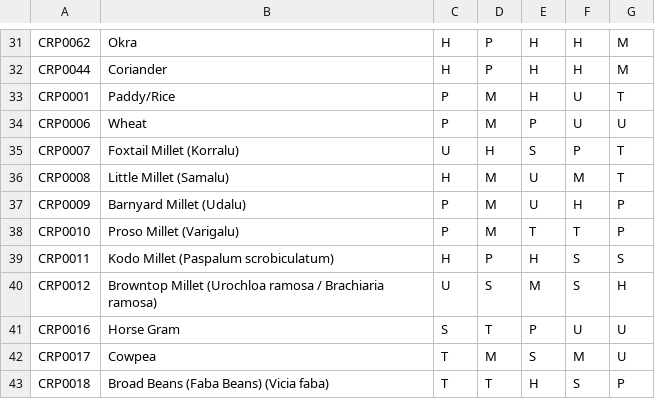
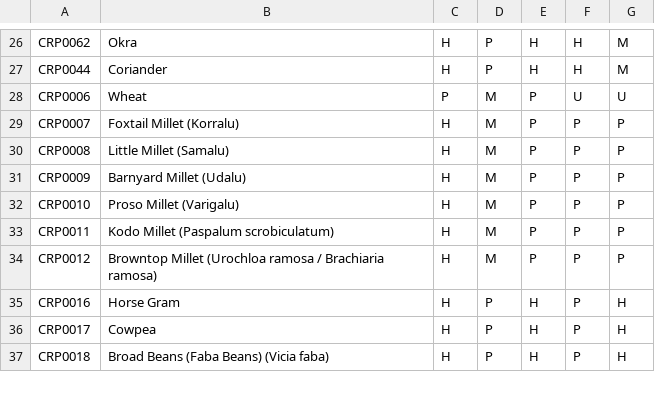
Before and after one commit to prachitiwari121/rythulab, a CSV file: rythulab/sheets/step1/crop suitability sheets - water supply regime_water texture.csv, drawn as a sheet; only a part is shown, gaps mark what is left out; the diff covers the shown part only.

```diff
--- a/rythulab/sheets/step1/crop suitability sheets - water supply regime_water texture.csv
+++ b/rythulab/sheets/step1/crop suitability sheets - water supply regime_water texture.csv
@@ -32,12 +27,11 @@ CRP0062,Okra,H,P,H,H,M
 CRP0044,Coriander,H,P,H,H,M
-CRP0001,Paddy/Rice,P,M,H,U,T
 CRP0006,Wheat,P,M,P,U,U
-CRP0007,Foxtail Millet (Korralu),U,H,S,P,T
-CRP0008,Little Millet (Samalu),H,M,U,M,T
-CRP0009,Barnyard Millet (Udalu),P,M,U,H,P
-CRP0010,Proso Millet (Varigalu),P,M,T,T,P
-CRP0011,Kodo Millet (Paspalum scrobiculatum),H,P,H,S,S
-CRP0012,Browntop Millet (Urochloa ramosa / Brachiaria ramosa),U,S,M,S,H
-CRP0016,Horse Gram,S,T,P,U,U
-CRP0017,Cowpea,T,M,S,M,U
-CRP0018,Broad Beans (Faba Beans) (Vicia faba),T,T,H,S,P
+CRP0007,Foxtail Millet (Korralu),H,M,P,P,P
+CRP0008,Little Millet (Samalu),H,M,P,P,P
+CRP0009,Barnyard Millet (Udalu),H,M,P,P,P
+CRP0010,Proso Millet (Varigalu),H,M,P,P,P
+CRP0011,Kodo Millet (Paspalum scrobiculatum),H,M,P,P,P
+CRP0012,Browntop Millet (Urochloa ramosa / Brachiaria ramosa),H,M,P,P,P
+CRP0016,Horse Gram,H,P,H,P,H
+CRP0017,Cowpea,H,P,H,P,H
+CRP0018,Broad Beans (Faba Beans) (Vicia faba),H,P,H,P,H
```
Also changed, not shown: 5 removed rows and 19 edited cells elsewhere in this file, rythulab/sheets/crop_details/4.Leafy_and_Vegetable_Matrix - Sheet1.csv, rythulab/sheets/step1/crop suitability sheets - khariff agro-climatic zone.csv, 1 other file.
